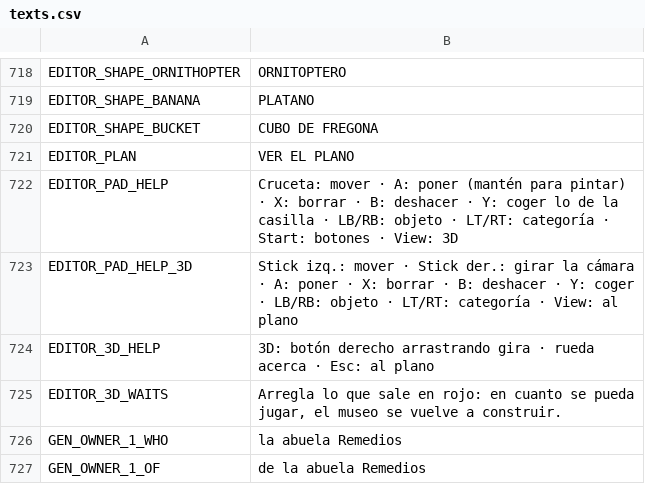
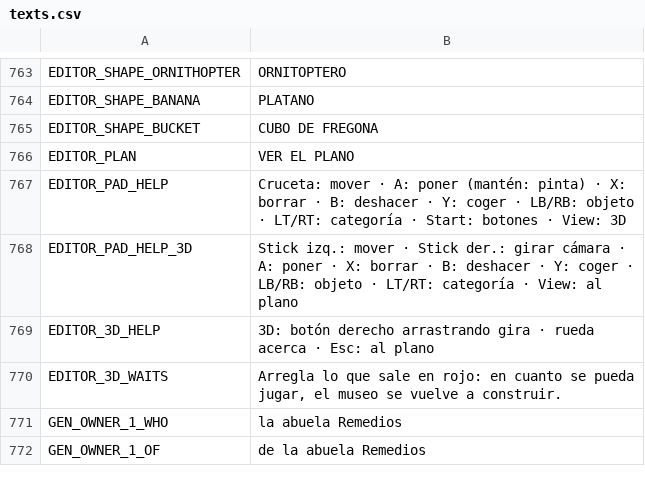
Before and after one commit to didelco/ladron, a CSV file: locale/texts.csv, drawn as a sheet; only a part is shown, gaps mark what is left out; the diff covers the shown part only.

```diff
--- a/locale/texts.csv
+++ b/locale/texts.csv
@@ -736,4 +781,4 @@ EDITOR_SHAPE_BUCKET,CUBO DE FREGONA
 EDITOR_PLAN,VER EL PLANO
-EDITOR_PAD_HELP,Cruceta: mover · A: poner (mantén para pintar) · X: borrar · B: deshacer · Y: coger lo de la casilla · LB/RB: objeto · LT/RT: categoría · Start: botones · View: 3D
-EDITOR_PAD_HELP_3D,Stick izq.: mover · Stick der.: girar la cámara · A: poner · X: borrar · B: deshacer · Y: coger · LB/RB: objeto · LT/RT: categoría · View: al plano
+EDITOR_PAD_HELP,Cruceta: mover · A: poner (mantén: pinta) · X: borrar · B: deshacer · Y: coger · LB/RB: objeto · LT/RT: categoría · Start: botones · View: 3D
+EDITOR_PAD_HELP_3D,Stick izq.: mover · Stick der.: girar cámara · A: poner · X: borrar · B: deshacer · Y: coger · LB/RB: objeto · LT/RT: categoría · View: al plano
 EDITOR_3D_HELP,3D: botón derecho arrastrando gira · rueda acerca · Esc: al plano
```
Also changed, not shown: 45 added rows and 13 edited cells elsewhere in this file, 15 other files.
